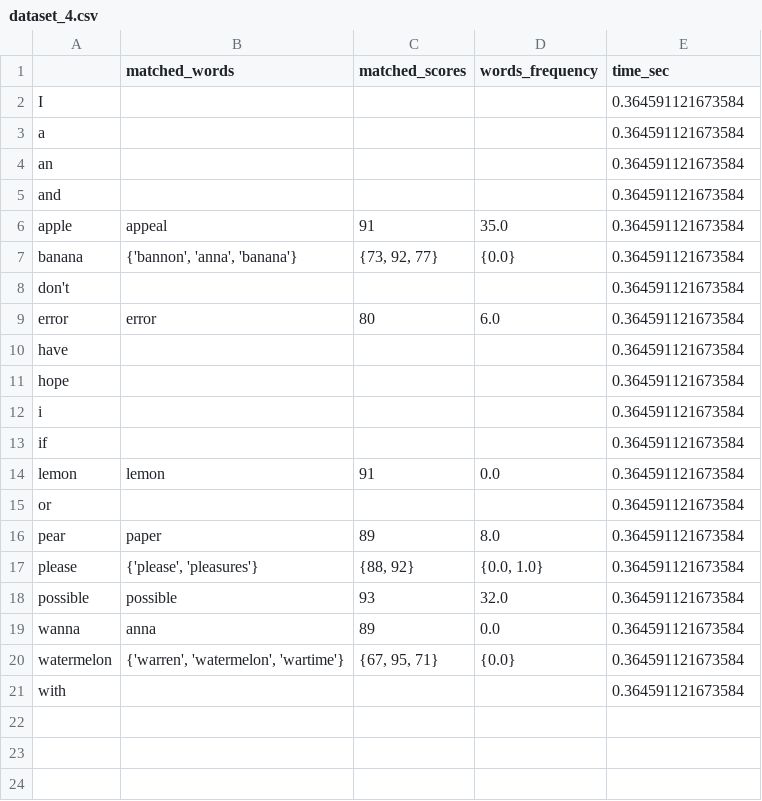
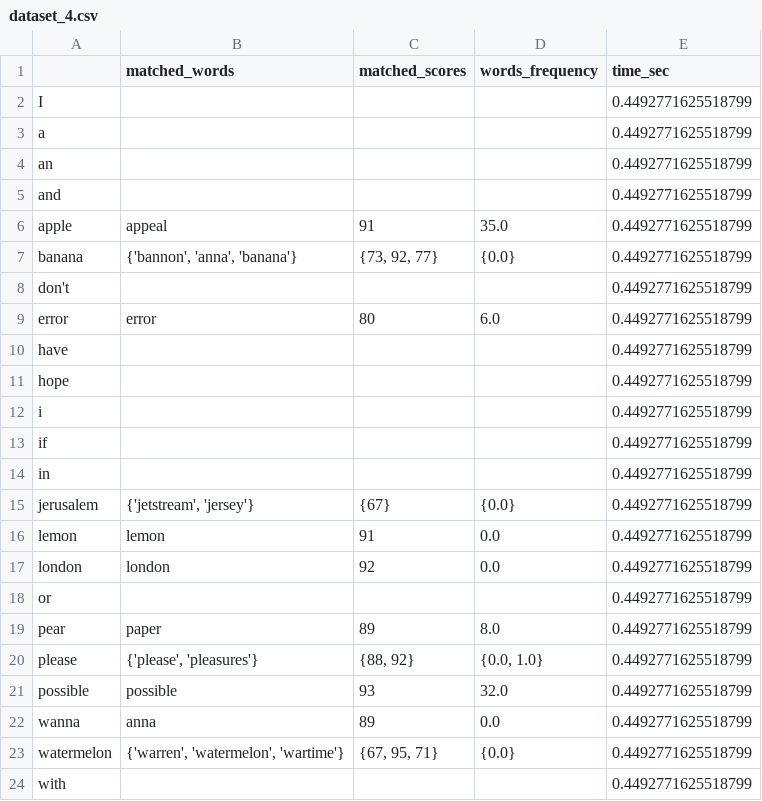
Before and after one commit to stavco9/datastreaming-final-project, a CSV file: output/2-count-min-sketch+bloom_freq/dataset_4.csv, drawn as a sheet.

```diff
--- a/output/2-count-min-sketch+bloom_freq/dataset_4.csv
+++ b/output/2-count-min-sketch+bloom_freq/dataset_4.csv
@@ -1,21 +1,24 @@
 ,matched_words,matched_scores,words_frequency,time_sec
-I,,,,0.364591121673584
-a,,,,0.364591121673584
-an,,,,0.364591121673584
-and,,,,0.364591121673584
-apple,appeal,91,35.0,0.364591121673584
-banana,"{'bannon', 'anna', 'banana'}","{73, 92, 77}",{0.0},0.364591121673584
-don't,,,,0.364591121673584
-error,error,80,6.0,0.364591121673584
-have,,,,0.364591121673584
-hope,,,,0.364591121673584
-i,,,,0.364591121673584
-if,,,,0.364591121673584
-lemon,lemon,91,0.0,0.364591121673584
-or,,,,0.364591121673584
-pear,paper,89,8.0,0.364591121673584
-please,"{'please', 'pleasures'}","{88, 92}","{0.0, 1.0}",0.364591121673584
-possible,possible,93,32.0,0.364591121673584
-wanna,anna,89,0.0,0.364591121673584
-watermelon,"{'warren', 'watermelon', 'wartime'}","{67, 95, 71}",{0.0},0.364591121673584
-with,,,,0.364591121673584
+I,,,,0.4492771625518799
+a,,,,0.4492771625518799
+an,,,,0.4492771625518799
+and,,,,0.4492771625518799
+apple,appeal,91,35.0,0.4492771625518799
+banana,"{'bannon', 'anna', 'banana'}","{73, 92, 77}",{0.0},0.4492771625518799
+don't,,,,0.4492771625518799
+error,error,80,6.0,0.4492771625518799
+have,,,,0.4492771625518799
+hope,,,,0.4492771625518799
+i,,,,0.4492771625518799
+if,,,,0.4492771625518799
+in,,,,0.4492771625518799
+jerusalem,"{'jetstream', 'jersey'}",{67},{0.0},0.4492771625518799
+lemon,lemon,91,0.0,0.4492771625518799
+london,london,92,0.0,0.4492771625518799
+or,,,,0.4492771625518799
+pear,paper,89,8.0,0.4492771625518799
+please,"{'please', 'pleasures'}","{88, 92}","{0.0, 1.0}",0.4492771625518799
+possible,possible,93,32.0,0.4492771625518799
+wanna,anna,89,0.0,0.4492771625518799
+watermelon,"{'warren', 'watermelon', 'wartime'}","{67, 95, 71}",{0.0},0.4492771625518799
+with,,,,0.4492771625518799
```
Also changed, not shown: output/1-dictionary-naive-search/dataset_5.csv, output/2-count-min-sketch+bloom_freq/dataset_2.csv, 21 other files.
